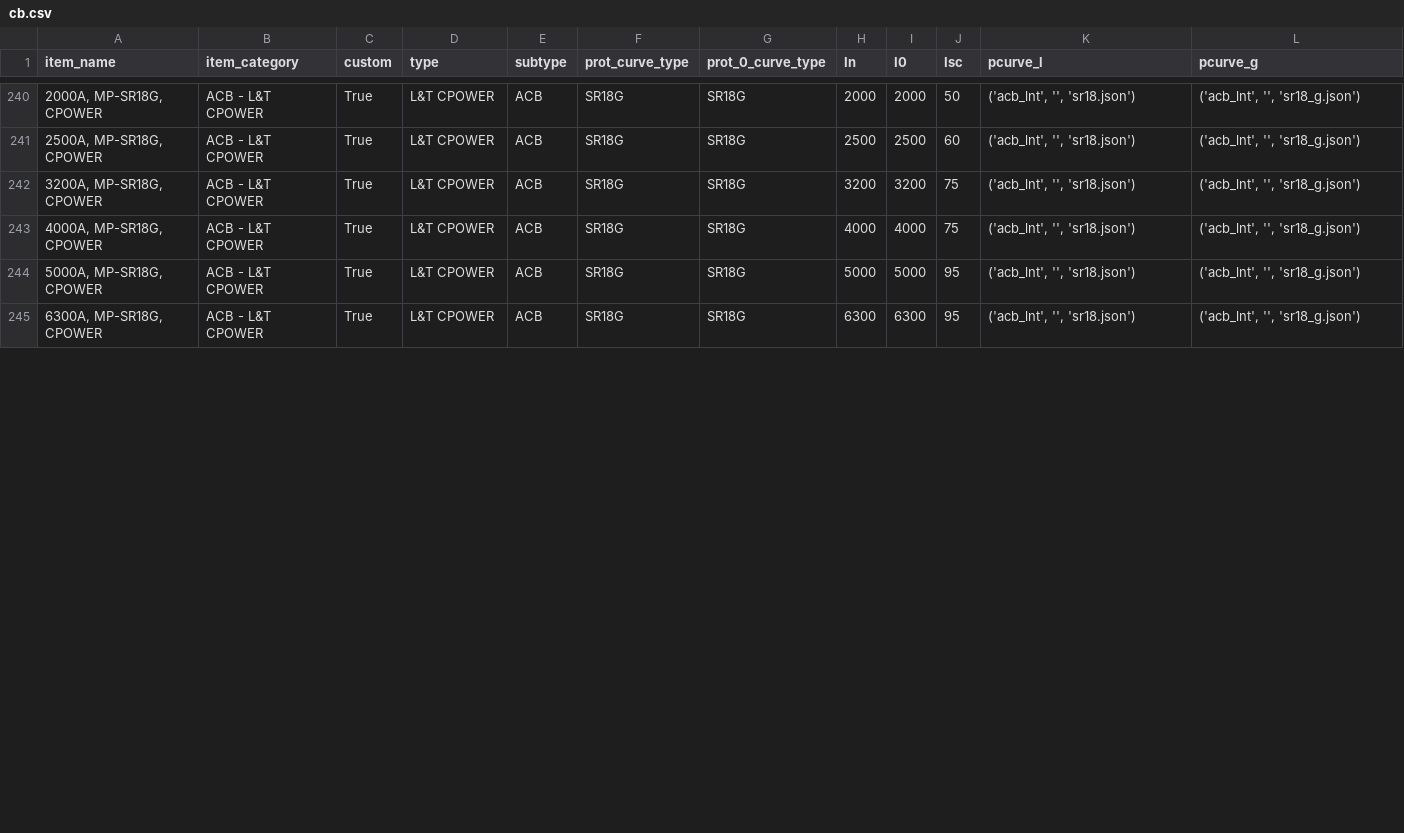
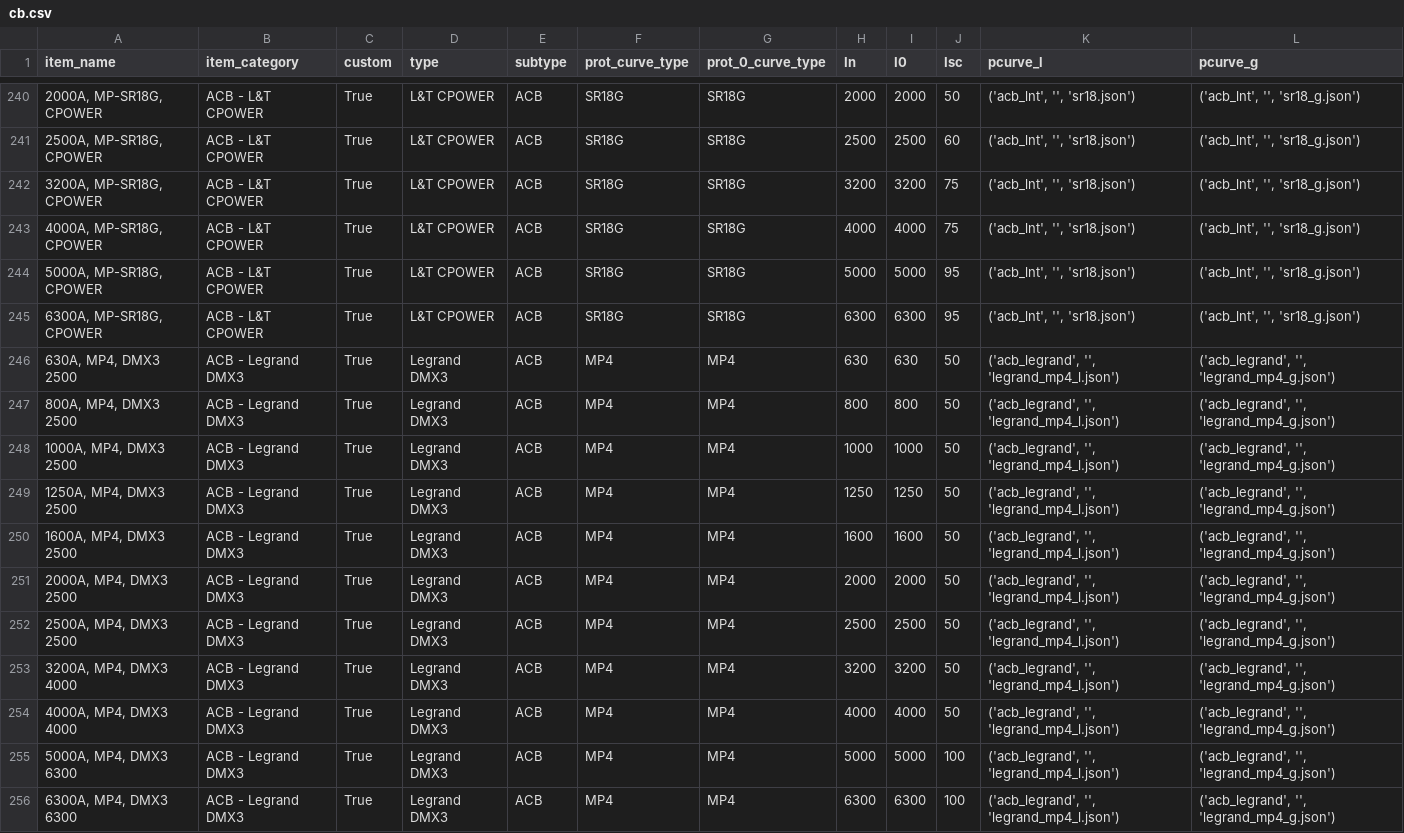
Before and after one commit to manuvarkey/GElectrical, a CSV file: gelectrical/database/cb.csv, drawn as a sheet; only a part is shown, gaps mark what is left out; the diff covers the shown part only.

Commit message:
Add legrand, schneider ACB curves

```diff
--- a/gelectrical/database/cb.csv
+++ b/gelectrical/database/cb.csv
@@ -245 +245,12 @@ item_name;item_category;custom;type;subtype;prot_curve_type;prot_0_curve_type;In
 6300A, MP-SR18G, CPOWER;ACB - L&T CPOWER;True;L&T CPOWER;ACB;SR18G;SR18G;6300;6300;95;('acb_lnt', '', 'sr18.json');('acb_lnt', '', 'sr18_g.json')
+630A, MP4, DMX3 2500;ACB - Legrand DMX3;True;Legrand DMX3;ACB;MP4;MP4;630;630;50;('acb_legrand', '', 'legrand_mp4_l.json');('acb_legrand', '', 'legrand_mp4_g.json')
+800A, MP4, DMX3 2500;ACB - Legrand DMX3;True;Legrand DMX3;ACB;MP4;MP4;800;800;50;('acb_legrand', '', 'legrand_mp4_l.json');('acb_legrand', '', 'legrand_mp4_g.json')
+1000A, MP4, DMX3 2500;ACB - Legrand DMX3;True;Legrand DMX3;ACB;MP4;MP4;1000;1000;50;('acb_legrand', '', 'legrand_mp4_l.json');('acb_legrand', '', 'legrand_mp4_g.json')
+1250A, MP4, DMX3 2500;ACB - Legrand DMX3;True;Legrand DMX3;ACB;MP4;MP4;1250;1250;50;('acb_legrand', '', 'legrand_mp4_l.json');('acb_legrand', '', 'legrand_mp4_g.json')
+1600A, MP4, DMX3 2500;ACB - Legrand DMX3;True;Legrand DMX3;ACB;MP4;MP4;1600;1600;50;('acb_legrand', '', 'legrand_mp4_l.json');('acb_legrand', '', 'legrand_mp4_g.json')
+2000A, MP4, DMX3 2500;ACB - Legrand DMX3;True;Legrand DMX3;ACB;MP4;MP4;2000;2000;50;('acb_legrand', '', 'legrand_mp4_l.json');('acb_legrand', '', 'legrand_mp4_g.json')
+2500A, MP4, DMX3 2500;ACB - Legrand DMX3;True;Legrand DMX3;ACB;MP4;MP4;2500;2500;50;('acb_legrand', '', 'legrand_mp4_l.json');('acb_legrand', '', 'legrand_mp4_g.json')
+3200A, MP4, DMX3 4000;ACB - Legrand DMX3;True;Legrand DMX3;ACB;MP4;MP4;3200;3200;50;('acb_legrand', '', 'legrand_mp4_l.json');('acb_legrand', '', 'legrand_mp4_g.json')
+4000A, MP4, DMX3 4000;ACB - Legrand DMX3;True;Legrand DMX3;ACB;MP4;MP4;4000;4000;50;('acb_legrand', '', 'legrand_mp4_l.json');('acb_legrand', '', 'legrand_mp4_g.json')
+5000A, MP4, DMX3 6300;ACB - Legrand DMX3;True;Legrand DMX3;ACB;MP4;MP4;5000;5000;100;('acb_legrand', '', 'legrand_mp4_l.json');('acb_legrand', '', 'legrand_mp4_g.json')
+6300A, MP4, DMX3 6300;ACB - Legrand DMX3;True;Legrand DMX3;ACB;MP4;MP4;6300;6300;100;('acb_legrand', '', 'legrand_mp4_l.json');('acb_legrand', '', 'legrand_mp4_g.json')
```
Also changed, not shown: 22 edited cells elsewhere in this file, 11 other files.
